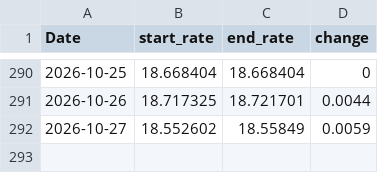
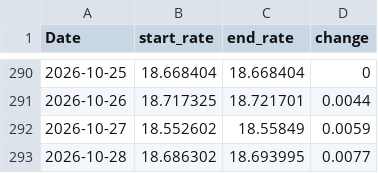
Before and after one commit to tlwksj/forex-data, a CSV file: data/MXNUSD_ExchData.csv, drawn as a sheet; only a part is shown, gaps mark what is left out; the diff names each change by its address in the sheet, - before the commit and + after, or states it on an @@ line.

```diff
--- a/data/MXNUSD_ExchData.csv
+++ b/data/MXNUSD_ExchData.csv
+row 293: 2026-10-28 | 18.686302 | 18.693995 | 0.0077
```
Also changed, not shown: 1 other file.
